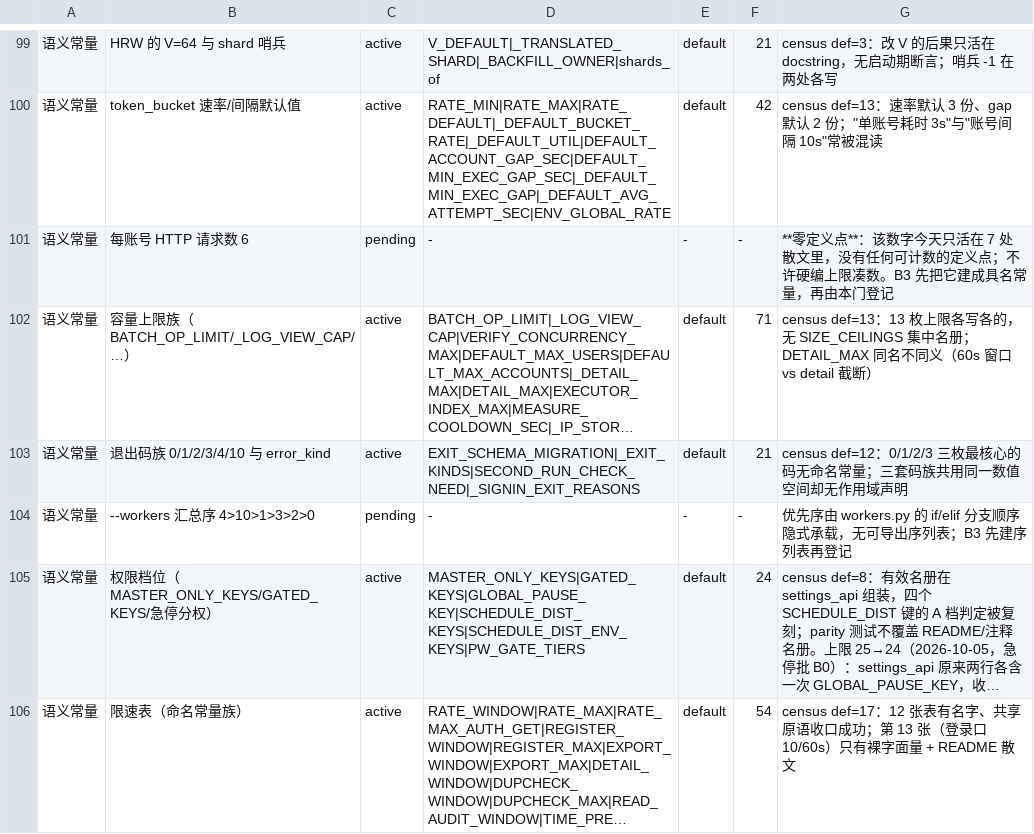
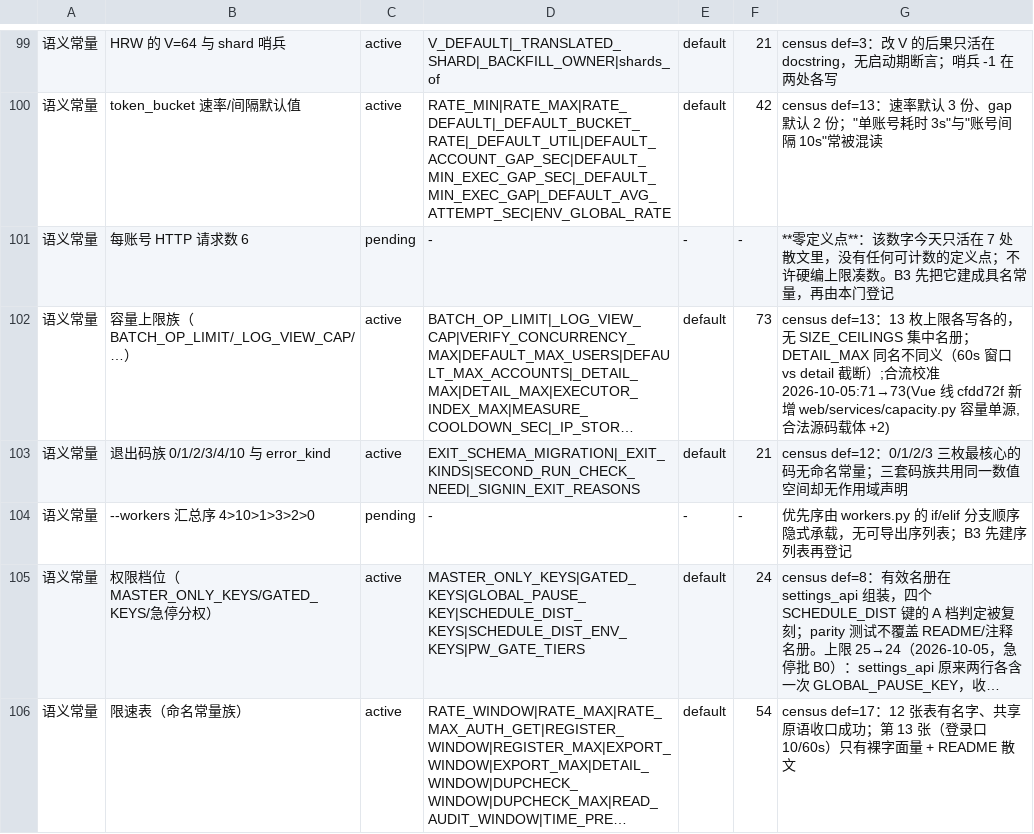
Before and after one commit to frostpolaris1/yiban-auto-sign, a TSV file: scripts/gate/shared-facts.tsv, drawn as a sheet; only a part is shown, gaps mark what is left out; long unchanged cells end in …; the diff names each change by its address in the sheet, - before the commit and + after, or states it on an @@ line.

Commit message:
fix(gate): 合流门禁校准——扫描面排除 Vue 构建产物,容量上限族 71→73
- check-shared-facts.sh:EXCL_RE 排除 web/static/vue/assets/(构建产物是生成物
  非源码载体,哈希文件名会让计数随构建抖动;实测 logs-*.js 内嵌 YIBAN_LOG_FILE
  字面量使该键 21/20 假超标)
- shared-facts.tsv:容量上限族 71→73,census def=13 备注;合流校准——Vue 线
  29da475 新增 web/services/capacity.py 容量单源(合法源码载体 +2)
- 门禁 rc=0,元测试 28/28 全绿(WSL 实证)

```diff
--- a/scripts/gate/shared-facts.tsv
+++ b/scripts/gate/shared-facts.tsv
-F102: 71
+F102: 73
-G102: …detail 截断）
+G102: …detail 截断）;合流校准 2026-10-05:71→73(Vue 线 cfdd72f 新增 web/services/capacity.py 容量单源,合法源码载体 +2)
```
Also changed, not shown: 1 other file.
